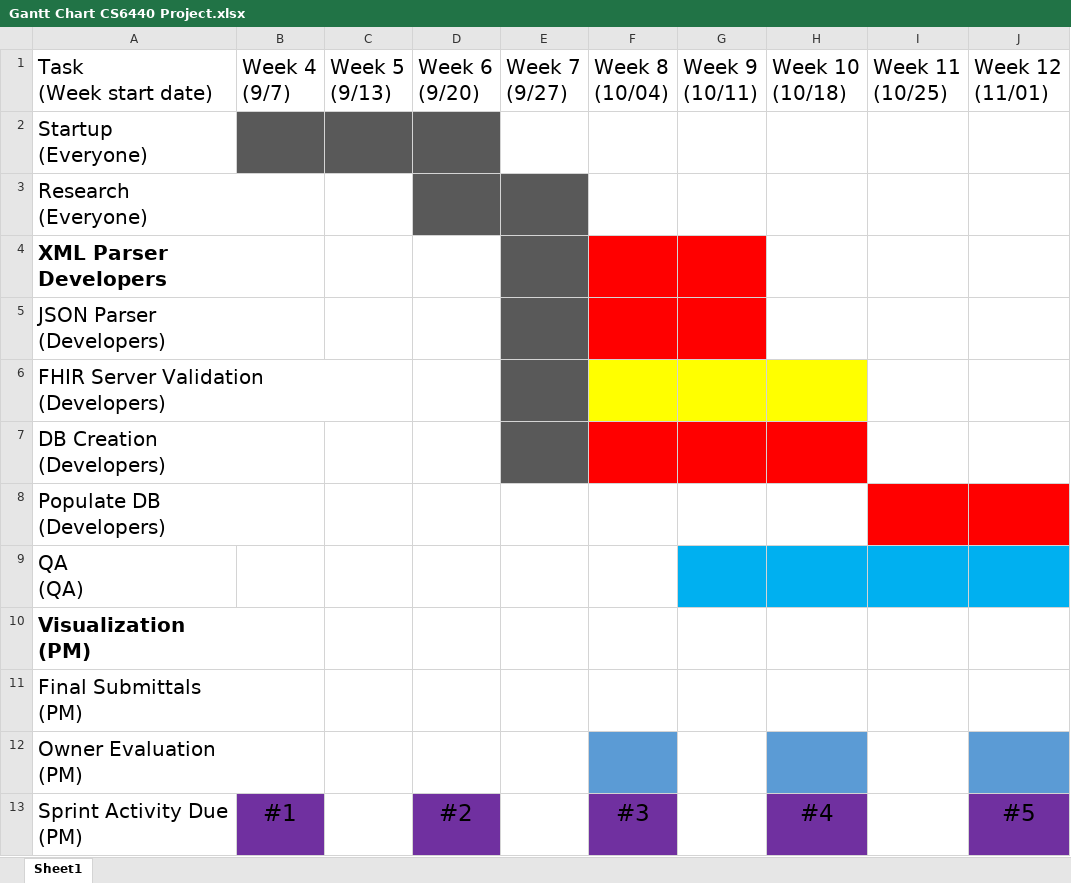
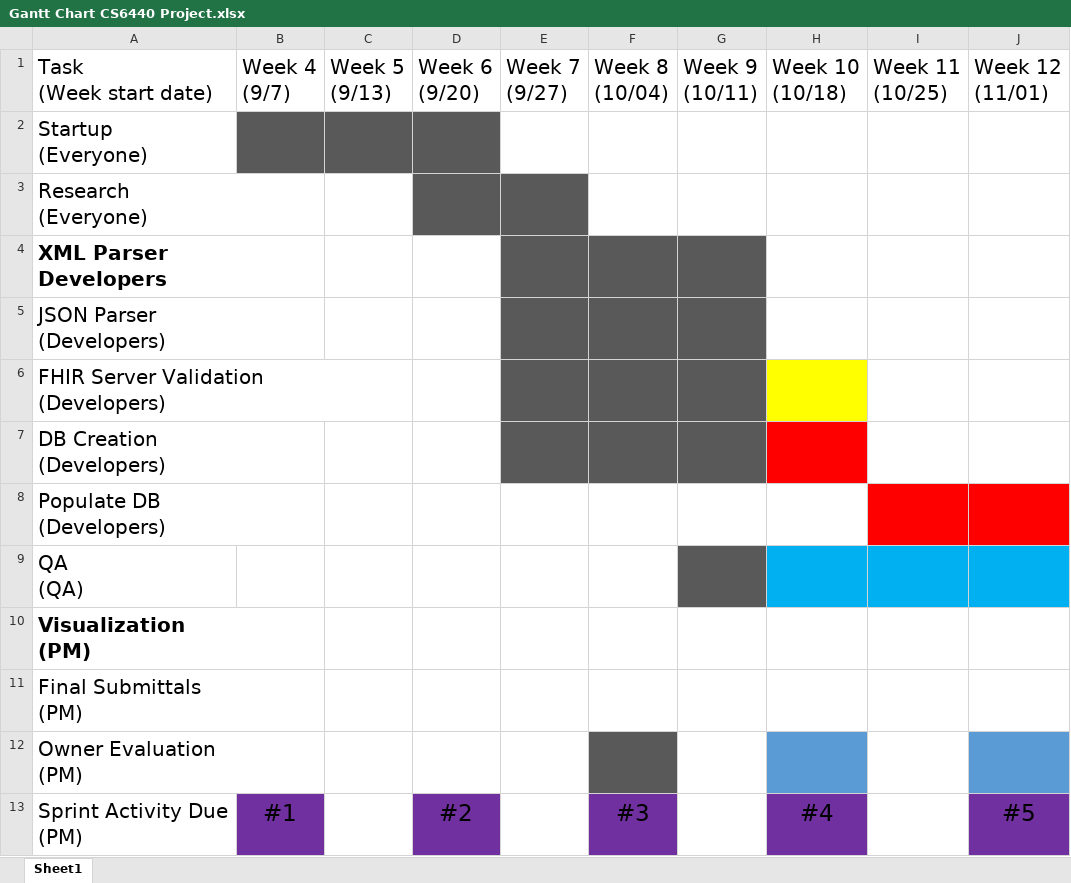
Before and after one commit to jdavis470/National-Firefighter-Registry, an Excel workbook: collateral/Gantt Chart CS6440 Project.xlsx, sheet Sheet1, drawn as a sheet; only a part is shown; values as stored, in another font and other column widths than the file's, no borders; the diff names each change by its address in the sheet, - before the commit and + after, or states it on an @@ line.

Commit message:
Initial sprint 4 presentation deliverable added. Updates to project plan

```diff
--- a/collateral/Gantt Chart CS6440 Project.xlsx (sheet Sheet1)
+++ b/collateral/Gantt Chart CS6440 Project.xlsx (sheet Sheet1)
-F4:G5 fill: #FF0000
+F4:G5 fill: #595959
-F6:G6 fill: #FFFF00
+F6:G6 fill: #595959
-F7:G7 fill: #FF0000
+F7:G7 fill: #595959
-G9 fill: #00B0F0
+G9 fill: #595959
-F12 fill: #5B9BD5
+F12 fill: #595959
```
Also changed, not shown: 1 other file.
